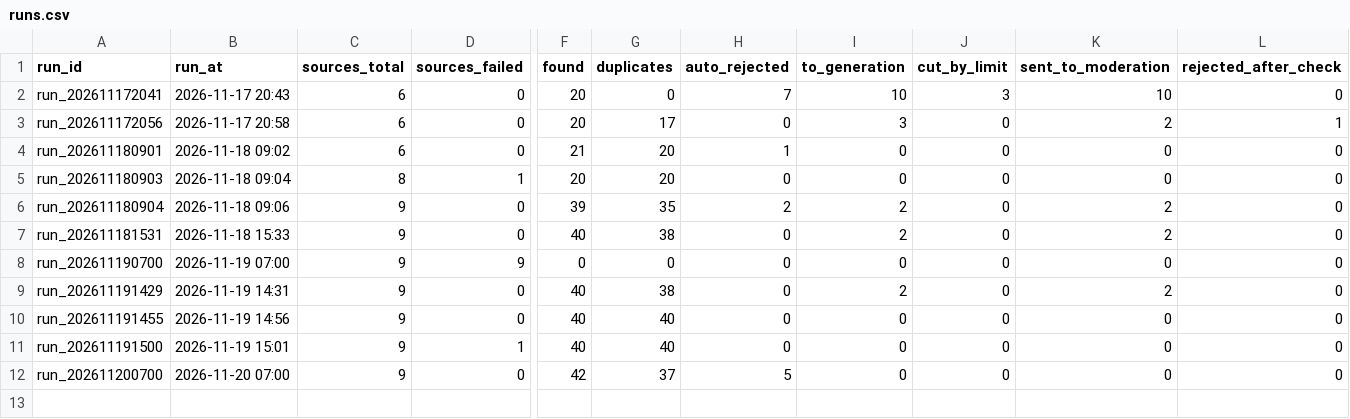
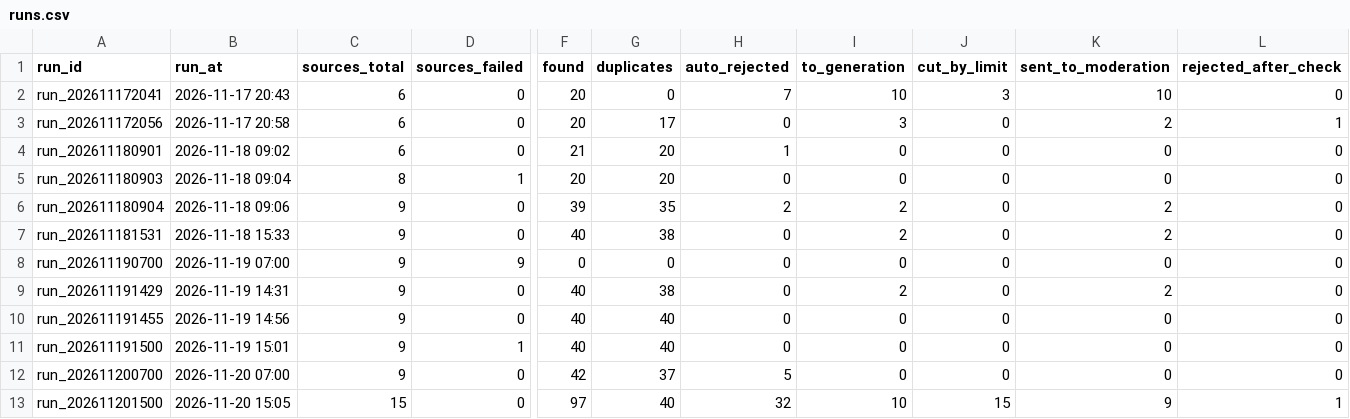
Before and after one commit to SENYANABE/opencall, a CSV file: data/runs.csv, drawn as a sheet; only a part is shown, gaps mark what is left out; rows hold the shown columns only; the diff names each change by its address in the sheet, - before the commit and + after, or states it on an @@ line.

```diff
--- a/data/runs.csv
+++ b/data/runs.csv
+row 13: run_202611201500 | 2026-11-20 15:05 | 15 | 0 | 97 | 40 | 32 | 10 | 15 | 9 | 1
```
Also changed, not shown: data/post_views.csv, 2 other files.
